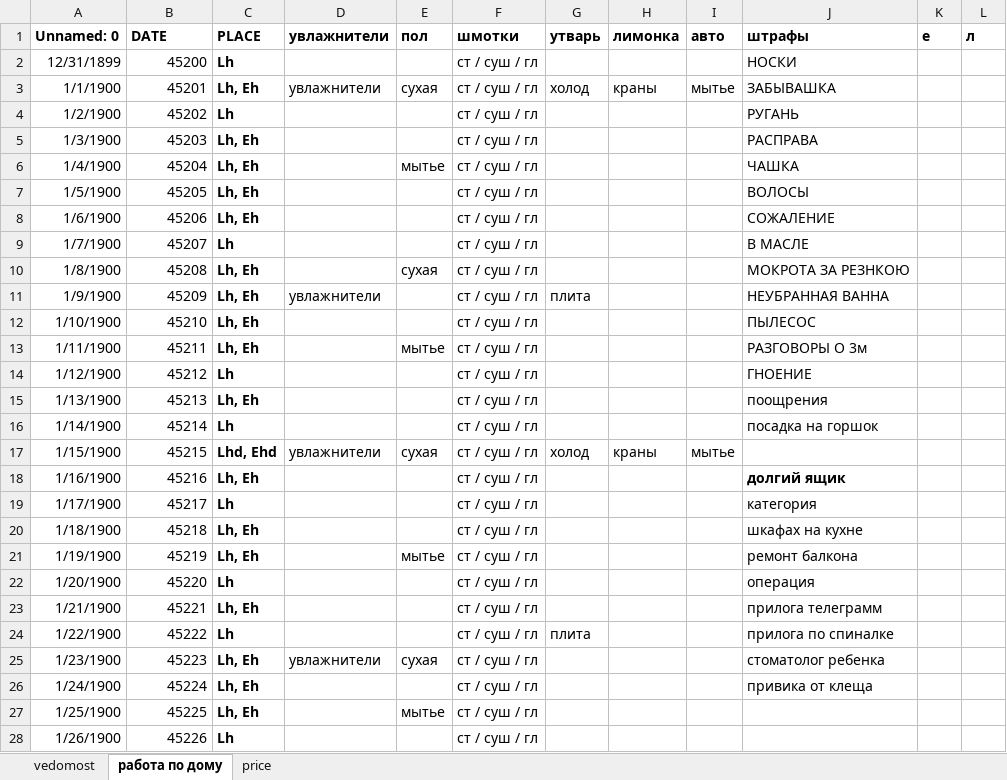
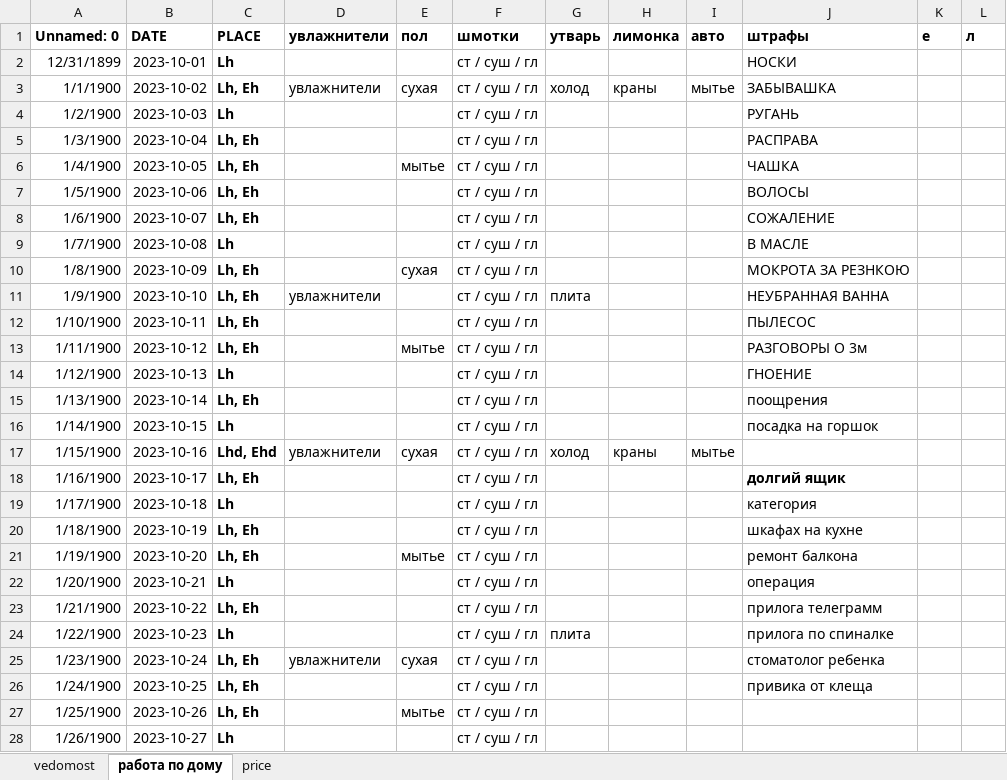
Before and after one commit to EgorVjalkov/study_to_live, an Excel workbook: months/oct23/oct23.xlsx, sheet работа по дому, drawn as a sheet; only a part is shown; values as stored, in another font and other column widths than the file's, no borders; conditional formats not drawn; the diff covers the shown part only; the diff names each change by its address in the sheet, - before the commit and + after, or states it on an @@ line.

```diff
--- a/months/oct23/oct23.xlsx (sheet работа по дому)
+++ b/months/oct23/oct23.xlsx (sheet работа по дому)
-B2 (DATE): 45200
+B2 (DATE): 2023-10-01
-B3 (DATE): 45201
+B3 (DATE): 2023-10-02
-B4 (DATE): 45202
+B4 (DATE): 2023-10-03
-B5 (DATE): 45203
+B5 (DATE): 2023-10-04
-B6 (DATE): 45204
+B6 (DATE): 2023-10-05
-B7 (DATE): 45205
+B7 (DATE): 2023-10-06
-B8 (DATE): 45206
+B8 (DATE): 2023-10-07
-B9 (DATE): 45207
+B9 (DATE): 2023-10-08
-B10 (DATE): 45208
+B10 (DATE): 2023-10-09
-B11 (DATE): 45209
+B11 (DATE): 2023-10-10
-B12 (DATE): 45210
+B12 (DATE): 2023-10-11
-B13 (DATE): 45211
+B13 (DATE): 2023-10-12
-B14 (DATE): 45212
+B14 (DATE): 2023-10-13
-B15 (DATE): 45213
+B15 (DATE): 2023-10-14
-B16 (DATE): 45214
+B16 (DATE): 2023-10-15
-B17 (DATE): 45215
+B17 (DATE): 2023-10-16
-B18 (DATE): 45216
+B18 (DATE): 2023-10-17
-B19 (DATE): 45217
+B19 (DATE): 2023-10-18
-B20 (DATE): 45218
+B20 (DATE): 2023-10-19
-B21 (DATE): 45219
+B21 (DATE): 2023-10-20
-B22 (DATE): 45220
+B22 (DATE): 2023-10-21
-B23 (DATE): 45221
+B23 (DATE): 2023-10-22
-B24 (DATE): 45222
+B24 (DATE): 2023-10-23
-B25 (DATE): 45223
+B25 (DATE): 2023-10-24
-B26 (DATE): 45224
+B26 (DATE): 2023-10-25
-B27 (DATE): 45225
+B27 (DATE): 2023-10-26
-B28 (DATE): 45226
+B28 (DATE): 2023-10-27
```
Also changed, not shown: 4 edited cells elsewhere in this sheet, sheet price, sheet vedomost, 5 other files.
